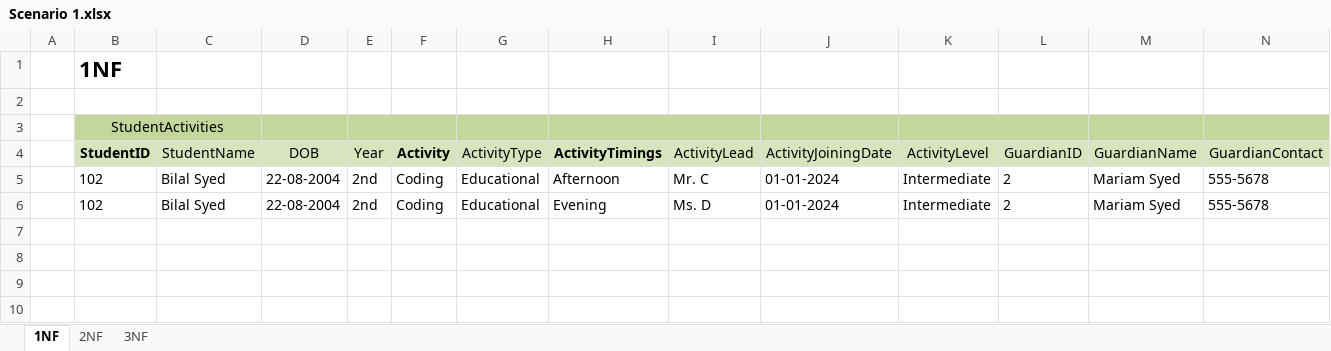
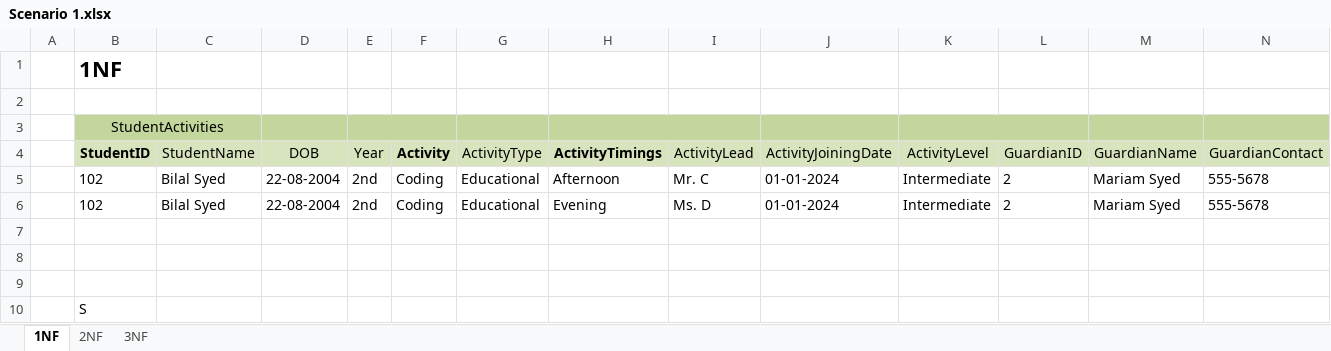
Before and after one commit to Faaz666/Database-Systems-Labs, an Excel workbook: Lab 4/Scenario 1.xlsx, sheet 1NF, drawn as a sheet; values as stored, in another font and other column widths than the file's, no borders; the diff names each change by its address in the sheet, - before the commit and + after, or states it on an @@ line.

```diff
--- a/Lab 4/Scenario 1.xlsx (sheet 1NF)
+++ b/Lab 4/Scenario 1.xlsx (sheet 1NF)
+row 7: (empty)
+row 8: (empty)
+row 9: (empty)
+row 10:  | S
```
Also changed, not shown: sheet 2NF, sheet 3NF, 4 other files.
